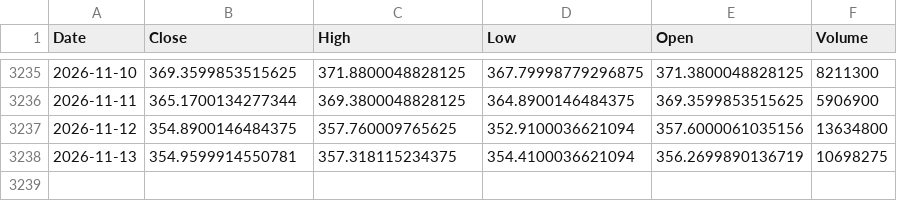
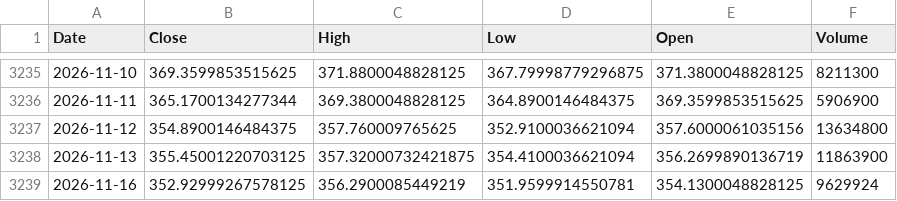
Before and after one commit to kittycapital/btc-asset-correlation, a CSV file: data/GLD.csv, drawn as a sheet; only a part is shown, gaps mark what is left out.

```diff
--- a/data/GLD.csv
+++ b/data/GLD.csv
@@ -3237,2 +3237,3 @@ Date,Close,High,Low,Open,Volume
 2026-11-12,354.8900146484375,357.760009765625,352.9100036621094,357.6000061035156,13634800
-2026-11-13,354.9599914550781,357.318115234375,354.4100036621094,356.2699890136719,10698275
+2026-11-13,355.45001220703125,357.32000732421875,354.4100036621094,356.2699890136719,11863900
+2026-11-16,352.92999267578125,356.2900085449219,351.9599914550781,354.1300048828125,9629924
```
Also changed, not shown: data/BTC.csv, data/DXY.csv, 4 other files.
